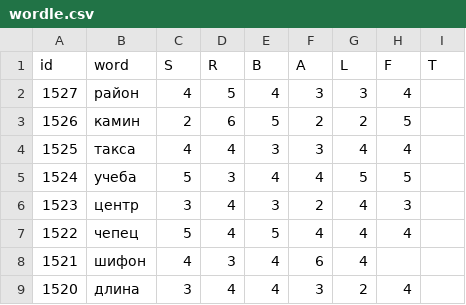
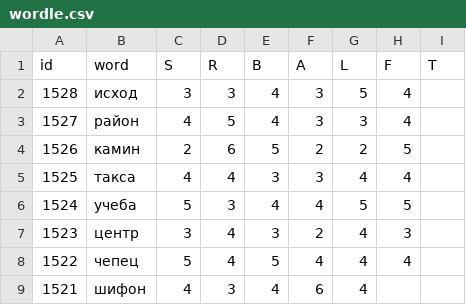
Before and after one commit to 1209090/wordle, a CSV file: wordle.csv, drawn as a sheet; only a part is shown; the shorter side is filled out with more unchanged rows.

Commit message:
1528 исход

```diff
--- a/wordle.csv
+++ b/wordle.csv
@@ -1,2 +1,3 @@
 id,word,S,R,B,A,L,F,T
+1528,исход,3,3,4,3,5,4,
 1527,район,4,5,4,3,3,4,
```
Also changed, not shown: stats.csv.
